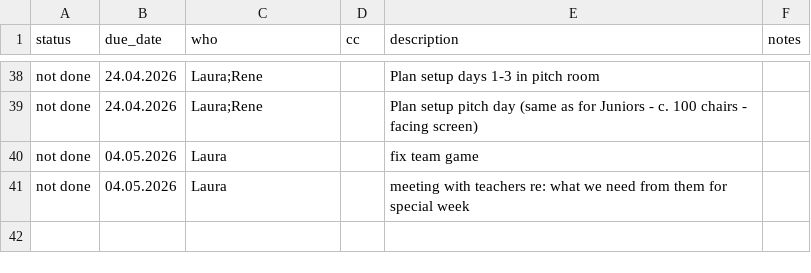
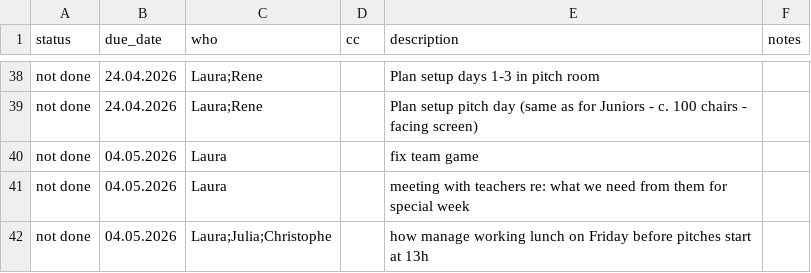
Before and after one commit to virtualaura/specialweek-2026, a CSV file: tasks.csv, drawn as a sheet; only a part is shown, gaps mark what is left out; the diff names each change by its address in the sheet, - before the commit and + after, or states it on an @@ line.

```diff
--- a/tasks.csv
+++ b/tasks.csv
+row 42: not done | 04.05.2026 | Laura;Julia;Christophe |  | how manage working lunch on Friday before pitches start at 13h
```
Also changed, not shown: 8 other files.
